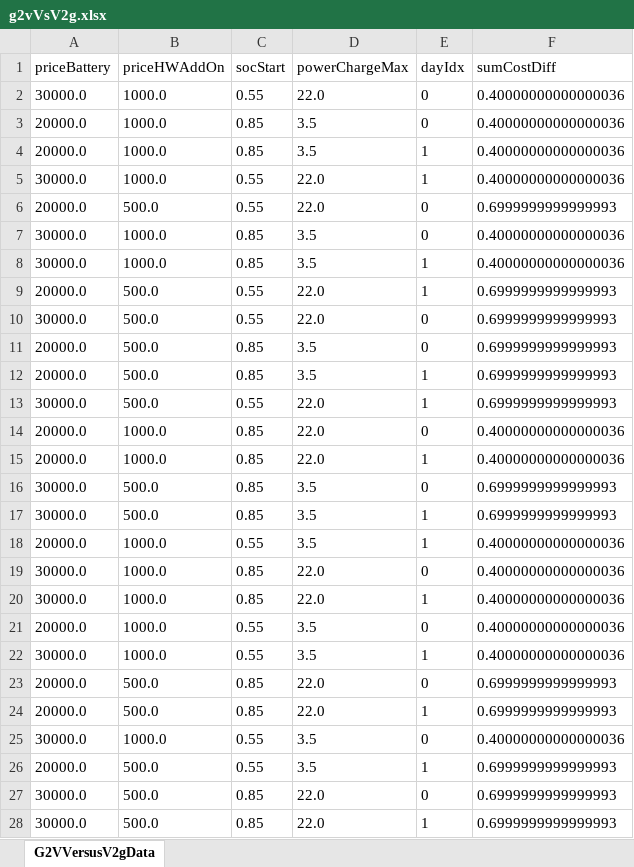
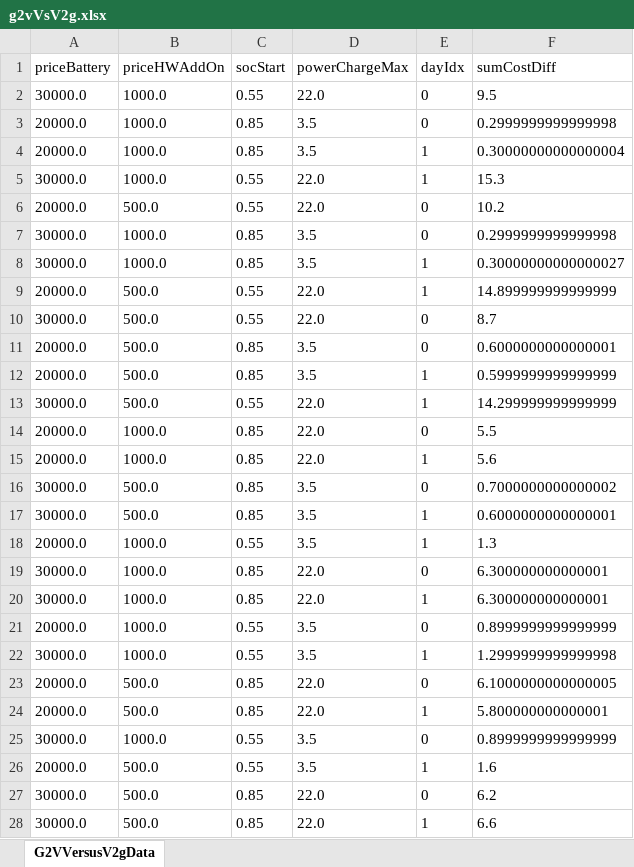
Before and after one commit to JonasHellgren/MachineLearning, an Excel workbook: src/main/java/safe_rl/runners/trading/results/g2vVsV2g.xlsx, sheet G2VVersusV2gData, drawn as a sheet; only a part is shown; values as stored, in another font and other column widths than the file's, no borders; the diff covers the shown part only; the diff names each change by its address in the sheet, - before the commit and + after, or states it on an @@ line.

Commit message:
ScenarioExcelToMapConverter

```diff
--- a/src/main/java/safe_rl/runners/trading/results/g2vVsV2g.xlsx (sheet G2VVersusV2gData)
+++ b/src/main/java/safe_rl/runners/trading/results/g2vVsV2g.xlsx (sheet G2VVersusV2gData)
-F2 (sumCostDiff): 0.40000000000000036
+F2 (sumCostDiff): 9.5
-F3 (sumCostDiff): 0.40000000000000036
+F3 (sumCostDiff): 0.2999999999999998
-F4 (sumCostDiff): 0.40000000000000036
+F4 (sumCostDiff): 0.30000000000000004
-F5 (sumCostDiff): 0.40000000000000036
+F5 (sumCostDiff): 15.3
-F6 (sumCostDiff): 0.6999999999999993
+F6 (sumCostDiff): 10.2
-F7 (sumCostDiff): 0.40000000000000036
+F7 (sumCostDiff): 0.2999999999999998
-F8 (sumCostDiff): 0.40000000000000036
+F8 (sumCostDiff): 0.30000000000000027
-F9 (sumCostDiff): 0.6999999999999993
+F9 (sumCostDiff): 14.899999999999999
-F10 (sumCostDiff): 0.6999999999999993
+F10 (sumCostDiff): 8.7
-F11 (sumCostDiff): 0.6999999999999993
+F11 (sumCostDiff): 0.6000000000000001
-F12 (sumCostDiff): 0.6999999999999993
+F12 (sumCostDiff): 0.5999999999999999
-F13 (sumCostDiff): 0.6999999999999993
+F13 (sumCostDiff): 14.299999999999999
-F14 (sumCostDiff): 0.40000000000000036
+F14 (sumCostDiff): 5.5
-F15 (sumCostDiff): 0.40000000000000036
+F15 (sumCostDiff): 5.6
-F16 (sumCostDiff): 0.6999999999999993
+F16 (sumCostDiff): 0.7000000000000002
-F17 (sumCostDiff): 0.6999999999999993
+F17 (sumCostDiff): 0.6000000000000001
-F18 (sumCostDiff): 0.40000000000000036
+F18 (sumCostDiff): 1.3
-F19:F20 (sumCostDiff): 0.40000000000000036
+F19:F20 (sumCostDiff): 6.300000000000001
-F21 (sumCostDiff): 0.40000000000000036
+F21 (sumCostDiff): 0.8999999999999999
-F22 (sumCostDiff): 0.40000000000000036
+F22 (sumCostDiff): 1.2999999999999998
-F23 (sumCostDiff): 0.6999999999999993
+F23 (sumCostDiff): 6.1000000000000005
-F24 (sumCostDiff): 0.6999999999999993
+F24 (sumCostDiff): 5.800000000000001
-F25 (sumCostDiff): 0.40000000000000036
+F25 (sumCostDiff): 0.8999999999999999
-F26 (sumCostDiff): 0.6999999999999993
+F26 (sumCostDiff): 1.6
-F27 (sumCostDiff): 0.6999999999999993
+F27 (sumCostDiff): 6.2
-F28 (sumCostDiff): 0.6999999999999993
+F28 (sumCostDiff): 6.6
```
Also changed, not shown: 5 edited cells elsewhere in this sheet, 11 other files.
